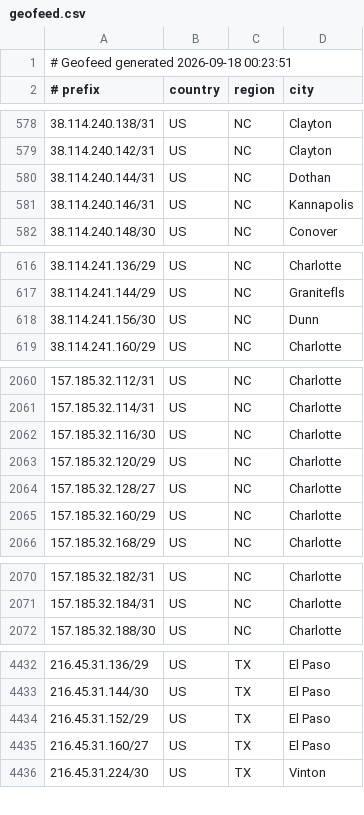
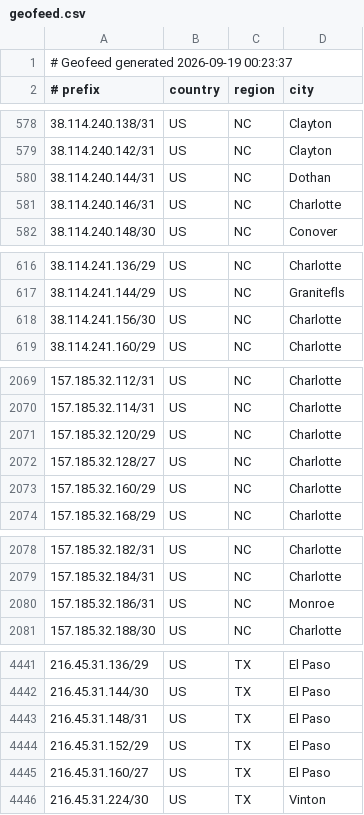
Before and after one commit to conterranae/geofeed, a CSV file: geofeed.csv, drawn as a sheet; only a part is shown, gaps mark what is left out; the diff covers the shown part only.

Commit message:
Update geofeed - 2026-09-19 00:24:07

```diff
--- a/geofeed.csv
+++ b/geofeed.csv
@@ -1,2 +1,2 @@
-# Geofeed generated 2026-09-18 00:23:51
+# Geofeed generated 2026-09-19 00:23:37
 # prefix,country,region,city
@@ -580,3 +580,3 @@
 38.114.240.144/31,US,NC,Dothan
-38.114.240.146/31,US,NC,Kannapolis
+38.114.240.146/31,US,NC,Charlotte
 38.114.240.148/30,US,NC,Conover
@@ -617,3 +617,3 @@
 38.114.241.144/29,US,NC,Granitefls
-38.114.241.156/30,US,NC,Dunn
+38.114.241.156/30,US,NC,Charlotte
 38.114.241.160/29,US,NC,Charlotte
@@ -2061,3 +2070,2 @@
 157.185.32.114/31,US,NC,Charlotte
-157.185.32.116/30,US,NC,Charlotte
 157.185.32.120/29,US,NC,Charlotte
@@ -2071,2 +2079,3 @@
 157.185.32.184/31,US,NC,Charlotte
+157.185.32.186/31,US,NC,Monroe
 157.185.32.188/30,US,NC,Charlotte
@@ -4433,2 +4442,3 @@
 216.45.31.144/30,US,TX,El Paso
+216.45.31.148/31,US,TX,El Paso
 216.45.31.152/29,US,TX,El Paso
```
Also changed, not shown: 10 added rows, 1 removed row and 5 edited cells elsewhere in this file.
